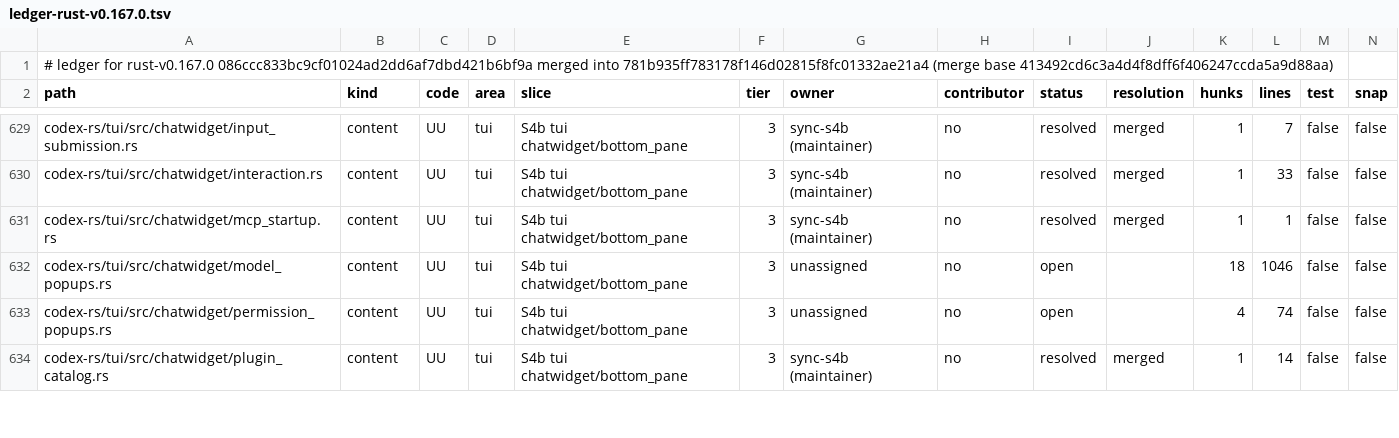
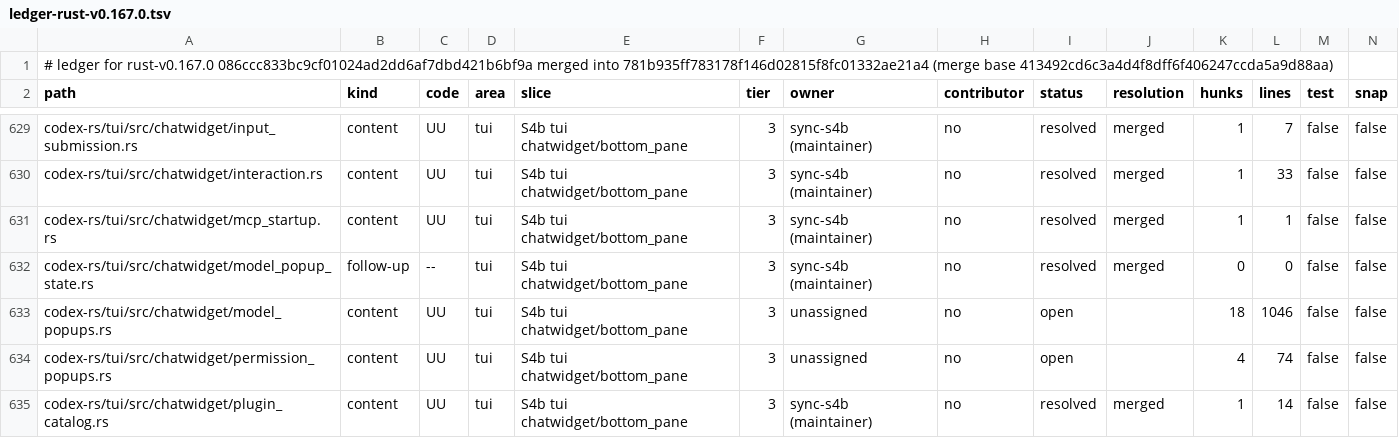
Before and after one commit to CorbanuCore/CorbanuTerminal, a TSV file: docs/management/upstreamSync/ledger-rust-v0.167.0.tsv, drawn as a sheet; only a part is shown, gaps mark what is left out; rows hold the shown columns only; the diff covers the shown part only; the diff names each change by its address in the sheet, - before the commit and + after, or states it on an @@ line.

```diff
--- a/docs/management/upstreamSync/ledger-rust-v0.167.0.tsv
+++ b/docs/management/upstreamSync/ledger-rust-v0.167.0.tsv
+row 632: codex-rs/tui/src/chatwidget/model_popup_state.rs | follow-up | -- | tui | S4b tui chatwidget/bottom_pane | 3 | sync-s4b (maintainer) | no | resolved | merged | 0 | 0 | false | false
```
Also changed, not shown: 1 added row and 6 edited cells elsewhere in this file, 6 other files.
